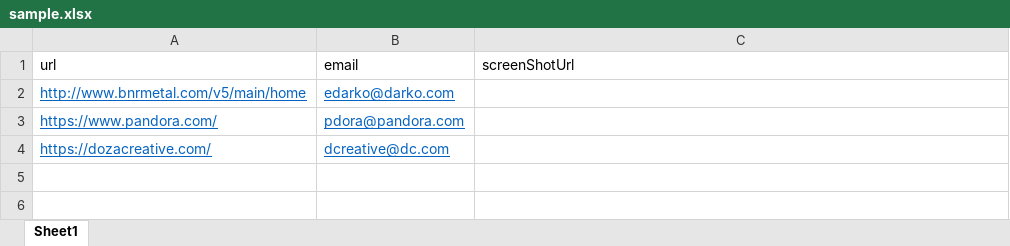
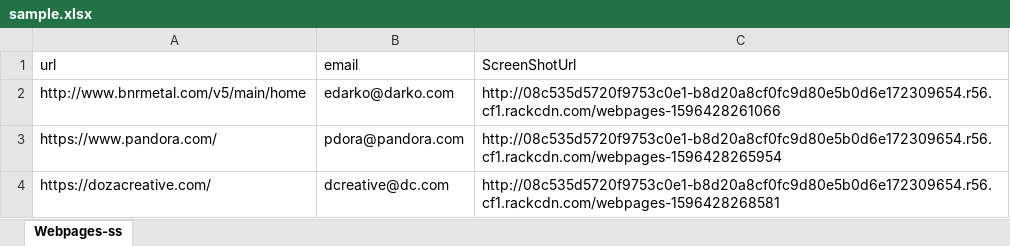
Before and after one commit to jhays89/webpages-ss, an Excel workbook: sample.xlsx, sheet Webpages-ss, drawn as a sheet; values as stored, in another font and other column widths than the file's, no borders; the diff names each change by its address in the sheet, - before the commit and + after, or states it on an @@ line.

```diff
--- a/sample.xlsx (sheet Webpages-ss)
+++ b/sample.xlsx (sheet Webpages-ss)
-sheet tab: Sheet1
+sheet tab: Webpages-ss
-C1: screenShotUrl
+C1: ScreenShotUrl
@@ A2:B4 underline: on → off, text colour: #0563C1 → black @@
-C2 (ScreenShotUrl): (empty)
+C2 (ScreenShotUrl): http://08c535d5720f9753c0e1-b8d20a8cf0fc9d80e5b0d6e172309654.r56.cf1.rackcdn.com/webpages-1596428261066
-C3 (ScreenShotUrl): (empty)
+C3 (ScreenShotUrl): http://08c535d5720f9753c0e1-b8d20a8cf0fc9d80e5b0d6e172309654.r56.cf1.rackcdn.com/webpages-1596428265954
-C4 (ScreenShotUrl): (empty)
+C4 (ScreenShotUrl): http://08c535d5720f9753c0e1-b8d20a8cf0fc9d80e5b0d6e172309654.r56.cf1.rackcdn.com/webpages-1596428268581
```
Also changed, not shown: 2 other files.
